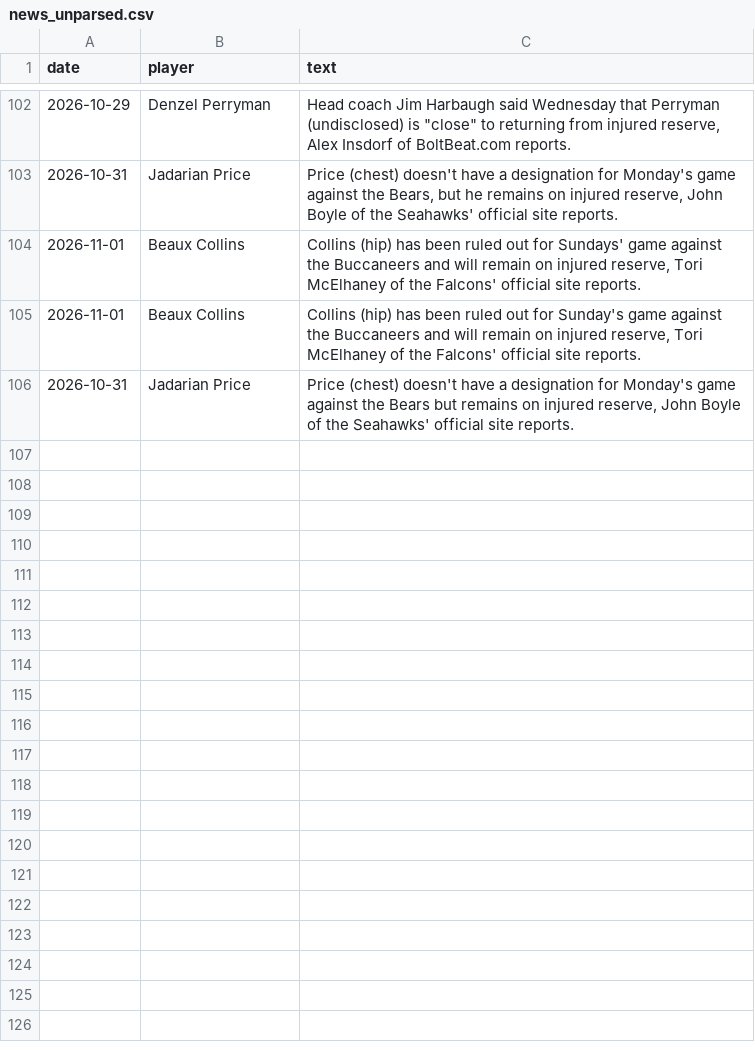
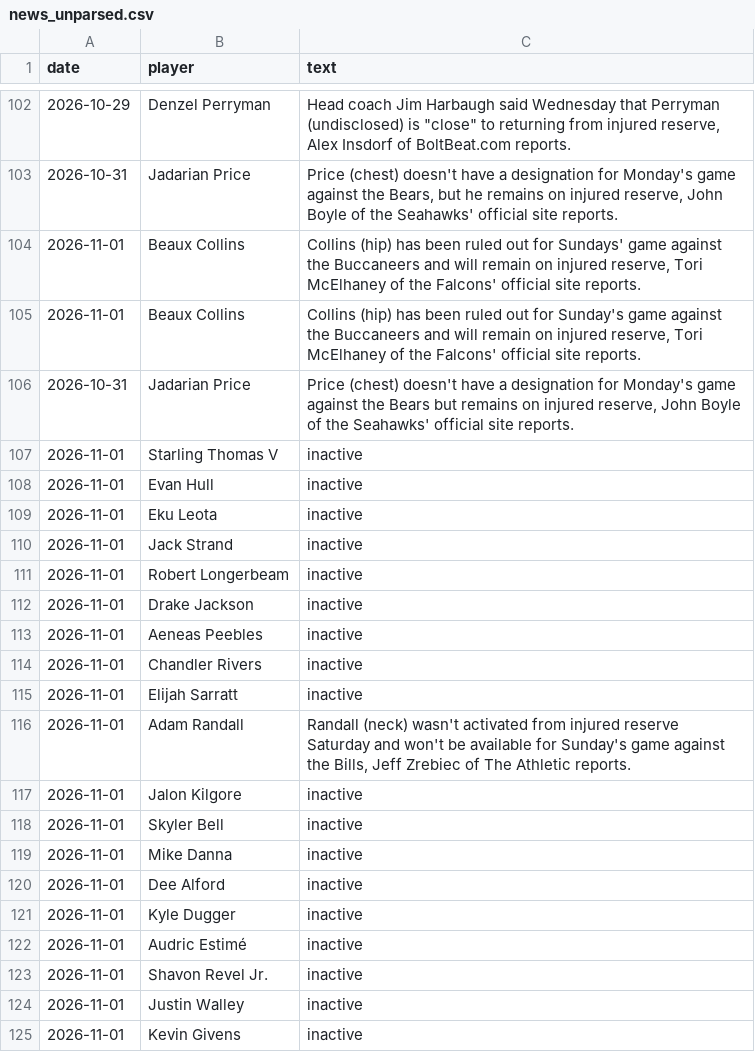
Before and after one commit to brockwilson132/startsit, a CSV file: history/news_unparsed.csv, drawn as a sheet; only a part is shown, gaps mark what is left out; the diff covers the shown part only; the diff names each change by its address in the sheet, - before the commit and + after, or states it on an @@ line.

```diff
--- a/history/news_unparsed.csv
+++ b/history/news_unparsed.csv
+row 107: 2026-11-01 | Starling Thomas V | inactive
+row 108: 2026-11-01 | Evan Hull | inactive
+row 109: 2026-11-01 | Eku Leota | inactive
+row 110: 2026-11-01 | Jack Strand | inactive
+row 111: 2026-11-01 | Robert Longerbeam | inactive
+row 112: 2026-11-01 | Drake Jackson | inactive
+row 113: 2026-11-01 | Aeneas Peebles | inactive
+row 114: 2026-11-01 | Chandler Rivers | inactive
+row 115: 2026-11-01 | Elijah Sarratt | inactive
+row 116: 2026-11-01 | Adam Randall | Randall (neck) wasn't activated from injured reserve Saturday and won't be available for Sunday's game against the Bills, Jeff Zrebiec of The Athletic reports.
+row 117: 2026-11-01 | Jalon Kilgore | inactive
+row 118: 2026-11-01 | Skyler Bell | inactive
+row 119: 2026-11-01 | Mike Danna | inactive
+row 120: 2026-11-01 | Dee Alford | inactive
+row 121: 2026-11-01 | Kyle Dugger | inactive
+row 122: 2026-11-01 | Audric Estimé | inactive
+row 123: 2026-11-01 | Shavon Revel Jr. | inactive
+row 124: 2026-11-01 | Justin Walley | inactive
+row 125: 2026-11-01 | Kevin Givens | inactive
```
Also changed, not shown: 14 added rows elsewhere in this file, history/ecr_2026_8.csv.
